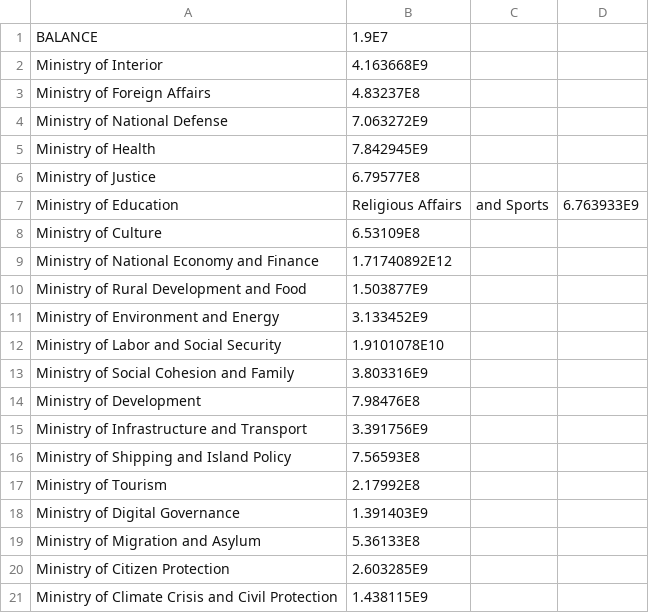
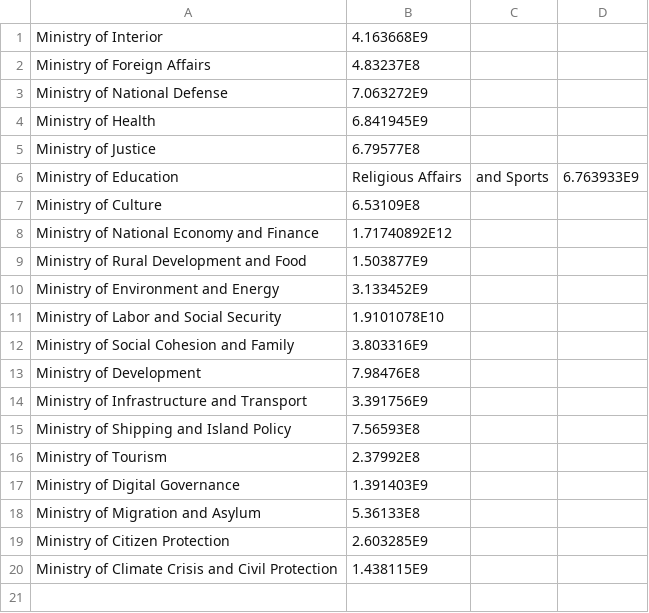
Before and after one commit to iliaspierrakos/BudgetReviewByCC, a CSV file: src/main/java/NecessaryFilesAndData/Governor_2026.csv (was src/main/java/NecessaryFilesAndData/UserBudgets/Anastasis_2026.csv), drawn as a sheet.

Commit message:
First Step of Saving the Governors edits globally

```diff
--- a/src/main/java/NecessaryFilesAndData/UserBudgets/Anastasis_2026.csv
+++ b/src/main/java/NecessaryFilesAndData/Governor_2026.csv
@@ -1,2 +1 @@
-BALANCE,1.9E7
 Ministry of Interior,4.163668E9
@@ -4,3 +3,3 @@ Ministry of Foreign Affairs,4.83237E8
 Ministry of National Defense,7.063272E9
-Ministry of Health,7.842945E9
+Ministry of Health,6.841945E9
 Ministry of Justice,6.79577E8
@@ -16,3 +15,3 @@ Ministry of Infrastructure and Transport,3.391756E9
 Ministry of Shipping and Island Policy,7.56593E8
-Ministry of Tourism,2.17992E8
+Ministry of Tourism,2.37992E8
 Ministry of Digital Governance,1.391403E9
```
Also changed, not shown: 11 other files.
